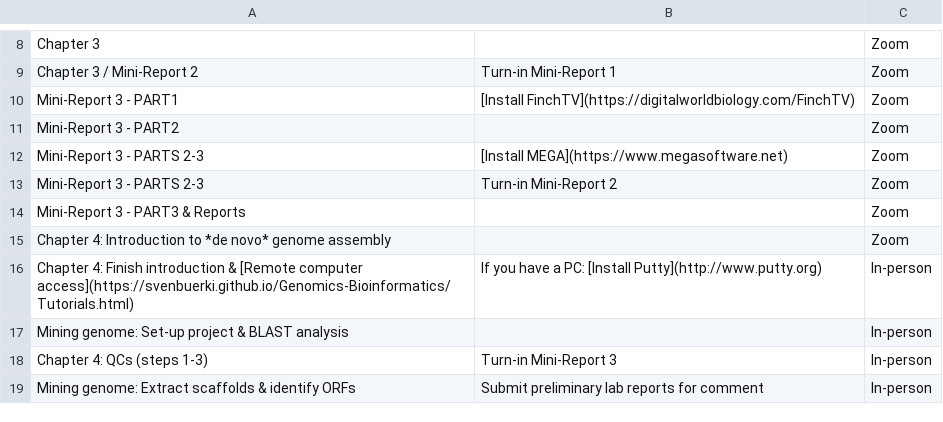
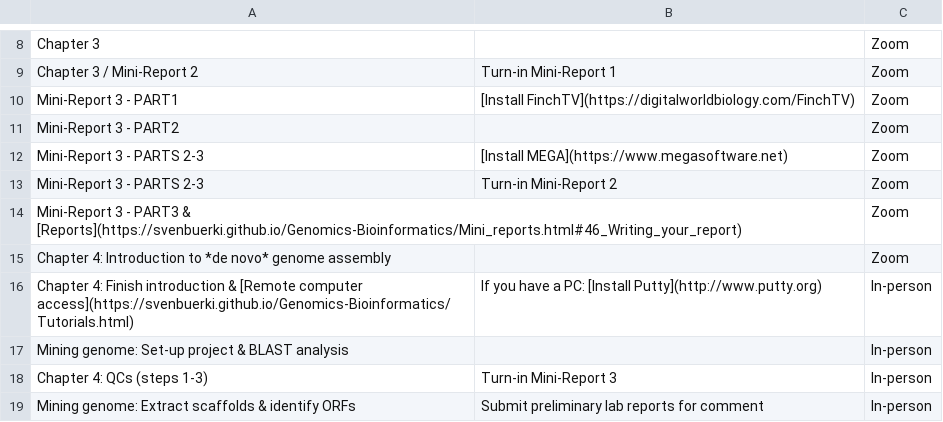
Before and after one commit to svenbuerki/Genomics-Bioinformatics, a CSV file: Data/topics_classes.csv, drawn as a sheet; only a part is shown, gaps mark what is left out.

Commit message:
Update Timetable (link to writing reports for mini-report 3)

```diff
--- a/Data/topics_classes.csv
+++ b/Data/topics_classes.csv
@@ -13,3 +13,3 @@ Mini-Report 3 - PARTS 2-3,[Install MEGA](https://www.megasoftware.net),Zoom
 Mini-Report 3 - PARTS 2-3,Turn-in Mini-Report 2,Zoom
-Mini-Report 3 - PART3 & Reports,,Zoom
+Mini-Report 3 - PART3 & [Reports](https://svenbuerki.github.io/Genomics-Bioinformatics/Mini_reports.html#46_Writing_your_report),,Zoom
 Chapter 4: Introduction to *de novo* genome assembly,,Zoom
```
Also changed, not shown: 1 other file.
